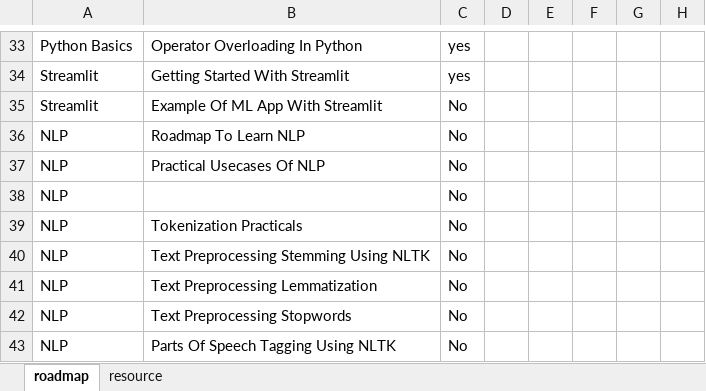
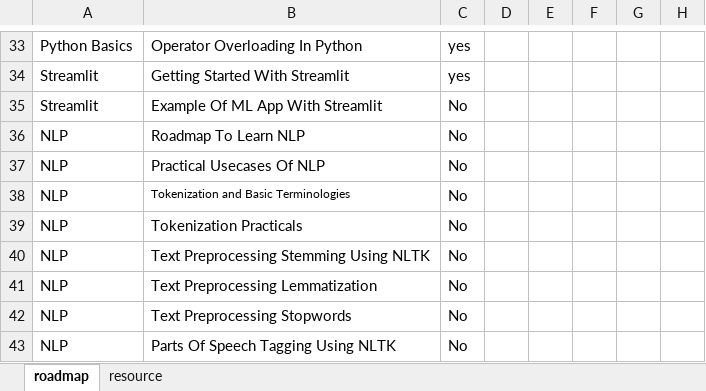
Before and after one commit to yashbana03/GenAI-Portfolio-Yashveer, an Excel workbook: pandas_crash/GENAIroadmap.xlsx, sheet roadmap, drawn as a sheet; only a part is shown, gaps mark what is left out; values as stored, in another font and other column widths than the file's, no borders; conditional formats not drawn; the diff names each change by its address in the sheet, - before the commit and + after, or states it on an @@ line.

```diff
--- a/pandas_crash/GENAIroadmap.xlsx (sheet roadmap)
+++ b/pandas_crash/GENAIroadmap.xlsx (sheet roadmap)
-B38: (empty)
+B38: Tokenization and Basic Terminologies
```
Also changed, not shown: 5 other files.
